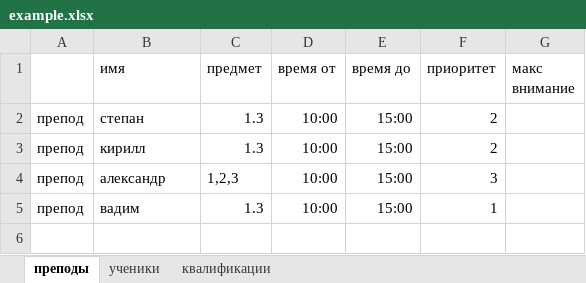
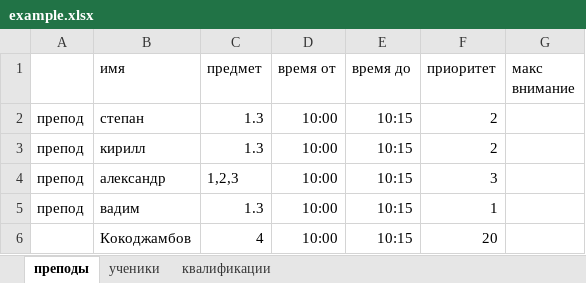
Before and after one commit to Kiboiko/Making-a-schedule, an Excel workbook: Shedule/Shedule/example.xlsx, sheet преподы, drawn as a sheet; values as stored, in another font and other column widths than the file's, no borders; the diff names each change by its address in the sheet, - before the commit and + after, or states it on an @@ line.

```diff
--- a/Shedule/Shedule/example.xlsx (sheet преподы)
+++ b/Shedule/Shedule/example.xlsx (sheet преподы)
-E2:E5 (время до): 15:00
+E2:E5 (время до): 10:15
+row 6:  | Кокоджамбов | 4 | 10:00 | 10:15 | 20
```
Also changed, not shown: sheet ученики, sheet квалификации, 2 other files.
